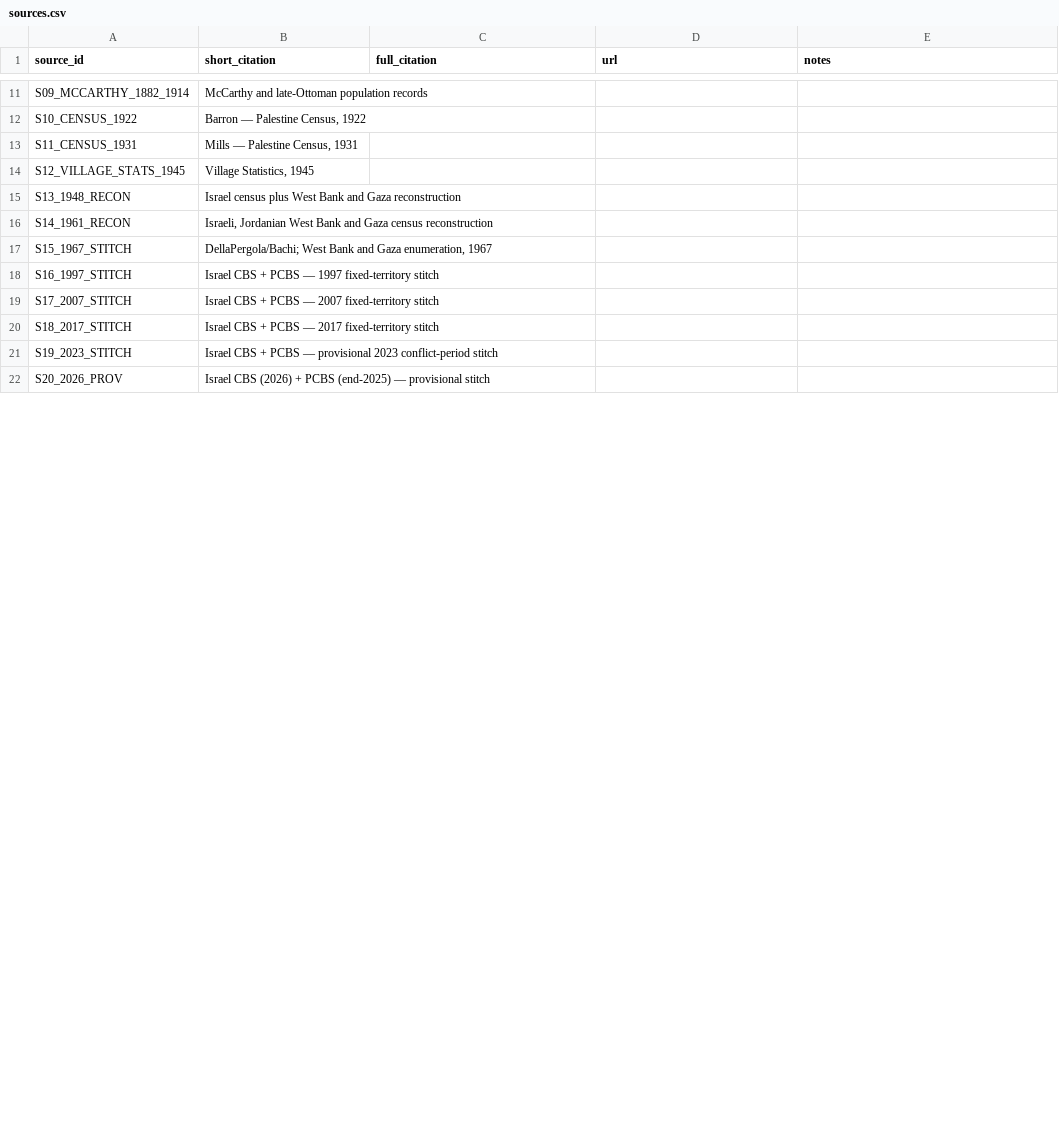
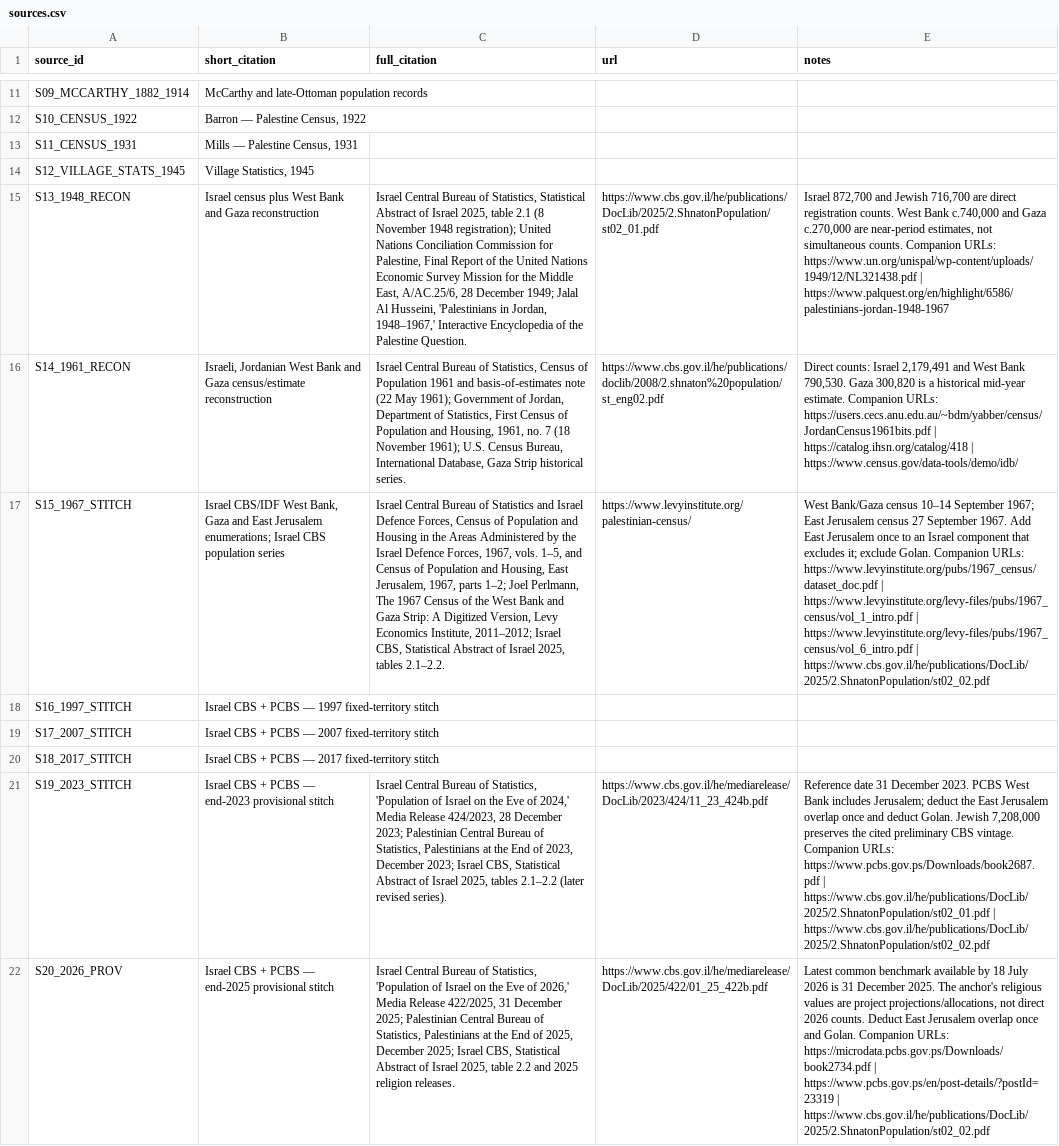
Before and after one commit to urimishol/israel-palestine-population-history, a CSV file: data/sources.csv, drawn as a sheet; only a part is shown, gaps mark what is left out; the diff covers the shown part only; the diff names each change by its address in the sheet, - before the commit and + after, or states it on an @@ line.

```diff
--- a/data/sources.csv
+++ b/data/sources.csv
-C15 (full_citation): (empty)
+C15 (full_citation): Israel Central Bureau of Statistics, Statistical Abstract of Israel 2025, table 2.1 (8 November 1948 registration); United Nations Conciliation Commission for Palestine, Final Report of the United Nations Economic Survey Mission for the Middle East, A/AC.25/6, 28 December 1949; Jalal Al Husseini, 'Palestinians in Jordan, 1948–1967,' Interactive Encyclopedia of the Palestine Question.
-D15 (url): (empty)
+D15 (url): https://www.cbs.gov.il/he/publications/DocLib/2025/2.ShnatonPopulation/st02_01.pdf
-E15 (notes): (empty)
+E15 (notes): Israel 872,700 and Jewish 716,700 are direct registration counts. West Bank c.740,000 and Gaza c.270,000 are near-period estimates, not simultaneous counts. Companion URLs: https://www.un.org/unispal/wp-content/uploads/1949/12/NL321438.pdf | https://www.palquest.org/en/highlight/6586/palestinians-jordan-1948-1967
-B16 (short_citation): …and Gaza census reconstruction
+B16 (short_citation): …and Gaza census/estimate reconstruction
-C16 (full_citation): (empty)
+C16 (full_citation): Israel Central Bureau of Statistics, Census of Population 1961 and basis-of-estimates note (22 May 1961); Government of Jordan, Department of Statistics, First Census of Population and Housing, 1961, no. 7 (18 November 1961); U.S. Census Bureau, International Database, Gaza Strip historical series.
-D16 (url): (empty)
+D16 (url): https://www.cbs.gov.il/he/publications/doclib/2008/2.shnaton%20population/st_eng02.pdf
-E16 (notes): (empty)
+E16 (notes): Direct counts: Israel 2,179,491 and West Bank 790,530. Gaza 300,820 is a historical mid-year estimate. Companion URLs: https://users.cecs.anu.edu.au/~bdm/yabber/census/JordanCensus1961bits.pdf | https://catalog.ihsn.org/catalog/418 | https://www.census.gov/data-tools/demo/idb/
-B17 (short_citation): DellaPergola/Bachi; West Bank and Gaza enumeration, 1967
+B17 (short_citation): Israel CBS/IDF West Bank, Gaza and East Jerusalem enumerations; Israel CBS population series
-C17 (full_citation): (empty)
+C17 (full_citation): Israel Central Bureau of Statistics and Israel Defence Forces, Census of Population and Housing in the Areas Administered by the Israel Defence Forces, 1967, vols. 1–5, and Census of Population and Housing, East Jerusalem, 1967, parts 1–2; Joel Perlmann, The 1967 Census of the West Bank and Gaza Strip: A Digitized Version, Levy Economics Institute, 2011–2012; Israel CBS, Statistical Abstract of Israel 2025, tables 2.1–2.2.
-D17 (url): (empty)
+D17 (url): https://www.levyinstitute.org/palestinian-census/
-E17 (notes): (empty)
+E17 (notes): West Bank/Gaza census 10–14 September 1967; East Jerusalem census 27 September 1967. Add East Jerusalem once to an Israel component that excludes it; exclude Golan. Companion URLs: https://www.levyinstitute.org/pubs/1967_census/dataset_doc.pdf | https://www.levyinstitute.org/levy-files/pubs/1967_census/vol_1_intro.pdf | https://www.levyinstitute.org/levy-files/pubs/1967_census/vol_6_intro.pdf | https://www.cbs.gov.il/he/publications/DocLib/2025/2.ShnatonPopulation/st02_02.pdf
-B21 (short_citation): …PCBS — provisional 2023 conflict-period stitch
+B21 (short_citation): …PCBS — end-2023 provisional stitch
-C21 (full_citation): (empty)
+C21 (full_citation): Israel Central Bureau of Statistics, 'Population of Israel on the Eve of 2024,' Media Release 424/2023, 28 December 2023; Palestinian Central Bureau of Statistics, Palestinians at the End of 2023, December 2023; Israel CBS, Statistical Abstract of Israel 2025, tables 2.1–2.2 (later revised series).
-D21 (url): (empty)
+D21 (url): https://www.cbs.gov.il/he/mediarelease/DocLib/2023/424/11_23_424b.pdf
-E21 (notes): (empty)
+E21 (notes): Reference date 31 December 2023. PCBS West Bank includes Jerusalem; deduct the East Jerusalem overlap once and deduct Golan. Jewish 7,208,000 preserves the cited preliminary CBS vintage. Companion URLs: https://www.pcbs.gov.ps/Downloads/book2687.pdf | https://www.cbs.gov.il/he/publications/DocLib/2025/2.ShnatonPopulation/st02_01.pdf | https://www.cbs.gov.il/he/publications/DocLib/2025/2.ShnatonPopulation/st02_02.pdf
-B22 (short_citation): Israel CBS (2026) + PCBS (end-2025) — provisional stitch
+B22 (short_citation): Israel CBS + PCBS — end-2025 provisional stitch
-C22 (full_citation): (empty)
+C22 (full_citation): Israel Central Bureau of Statistics, 'Population of Israel on the Eve of 2026,' Media Release 422/2025, 31 December 2025; Palestinian Central Bureau of Statistics, Palestinians at the End of 2025, December 2025; Israel CBS, Statistical Abstract of Israel 2025, table 2.2 and 2025 religion releases.
-D22 (url): (empty)
+D22 (url): https://www.cbs.gov.il/he/mediarelease/DocLib/2025/422/01_25_422b.pdf
-E22 (notes): (empty)
+E22 (notes): Latest common benchmark available by 18 July 2026 is 31 December 2025. The anchor's religious values are project projections/allocations, not direct 2026 counts. Deduct East Jerusalem overlap once and Golan. Companion URLs: https://microdata.pcbs.gov.ps/Downloads/book2734.pdf | https://www.pcbs.gov.ps/en/post-details/?postId=23319 | https://www.cbs.gov.il/he/publications/DocLib/2025/2.ShnatonPopulation/st02_02.pdf
```
Also changed, not shown: 1 added row and 7 edited cells elsewhere in this file, data/animation-anchors.csv, data/communities.csv, 15 other files.
